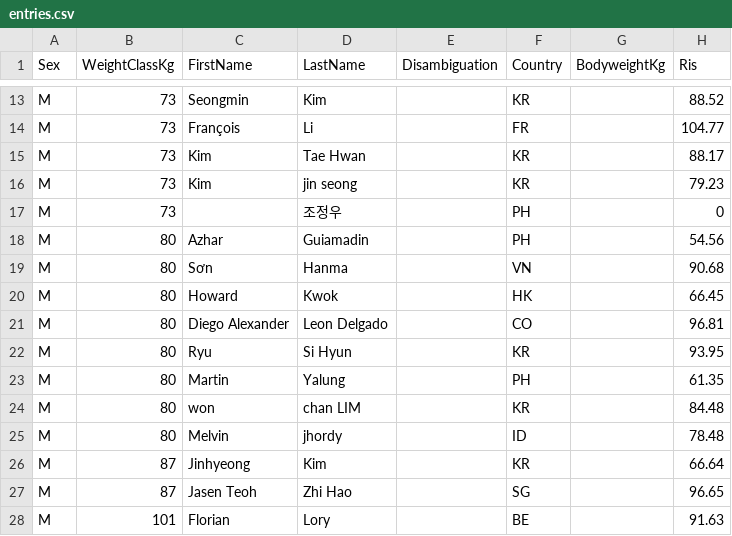
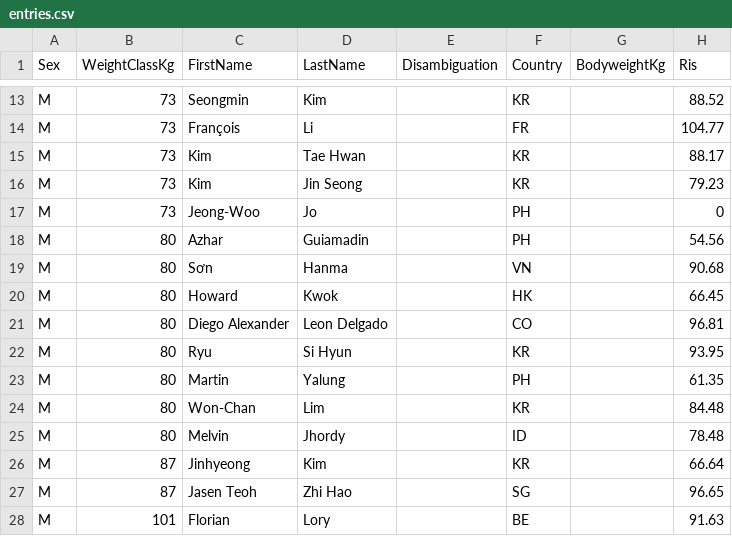
Before and after one commit to openstreetlifting/openstreetlifting, a CSV file: backend/data/competitions/ph-streetlifting/2025/philippine-open-2025/entries.csv, drawn as a sheet; only a part is shown, gaps mark what is left out; the diff names each change by its address in the sheet, - before the commit and + after, or states it on an @@ line.

```diff
--- a/backend/data/competitions/ph-streetlifting/2025/philippine-open-2025/entries.csv
+++ b/backend/data/competitions/ph-streetlifting/2025/philippine-open-2025/entries.csv
-D16 (LastName): jin seong
+D16 (LastName): Jin Seong
-C17 (FirstName): (empty)
+C17 (FirstName): Jeong-Woo
-D17 (LastName): 조정우
+D17 (LastName): Jo
-C24 (FirstName): won
+C24 (FirstName): Won-Chan
-D24 (LastName): chan LIM
+D24 (LastName): Lim
-D25 (LastName): jhordy
+D25 (LastName): Jhordy
```
Also changed, not shown: backend/data/competitions/finalrep/2023/worlds-2023/entries.csv, backend/data/competitions/finalrep/2025/german-open-2025/entries.csv, 11 other files.
